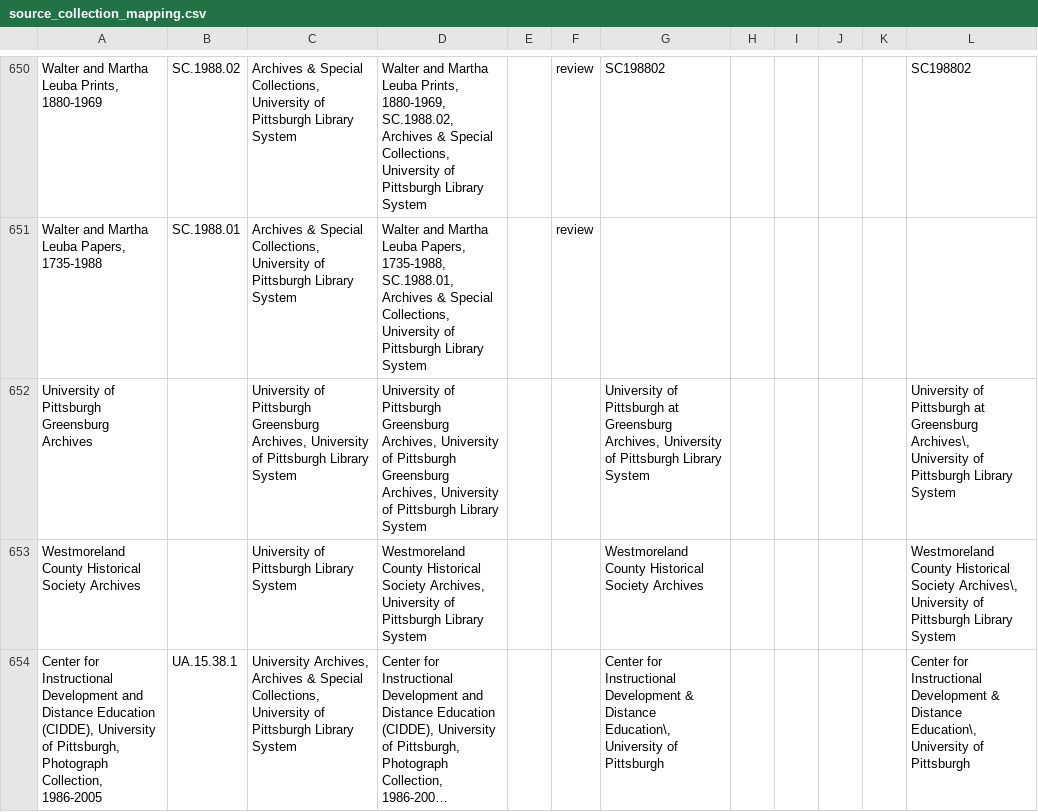
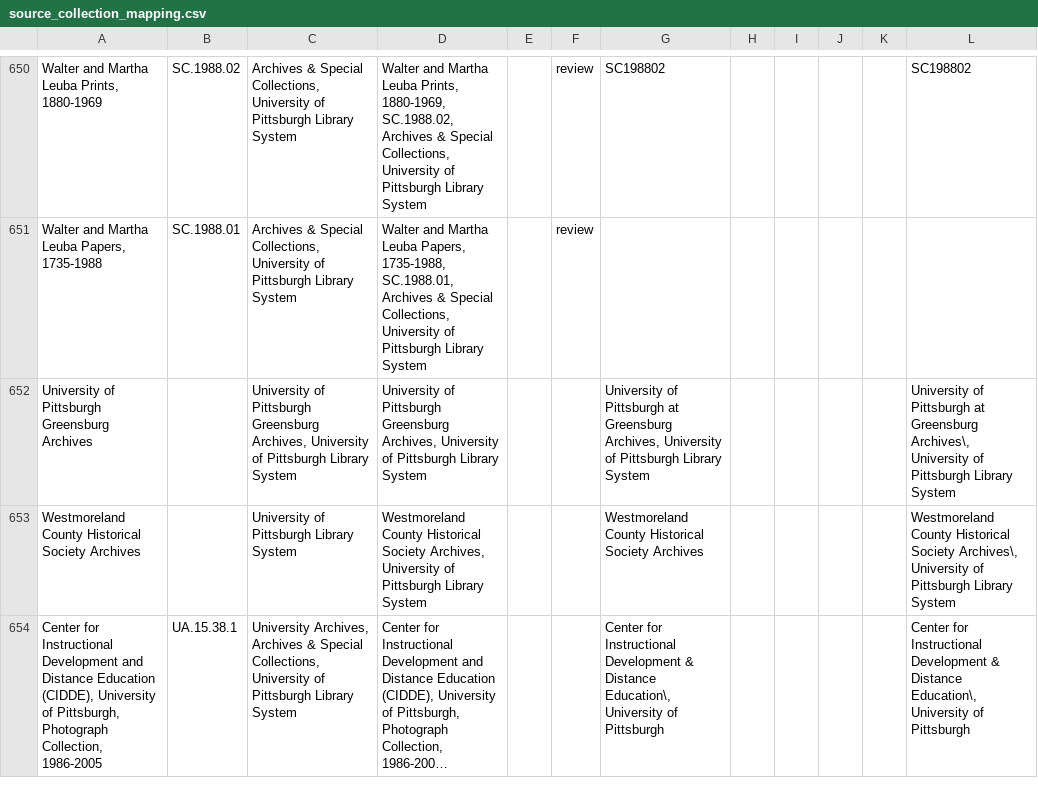
Before and after one commit to uls-mad/islandora_metadata, a CSV file: Migration_Scripts/Remediation_Mappings/source_collection_mapping.csv, drawn as a sheet; only a part is shown, gaps mark what is left out; long unchanged cells end in …; the diff names each change by its address in the sheet, - before the commit and + after, or states it on an @@ line.

Commit message:
Update source_collection_mapping.csv

```diff
--- a/Migration_Scripts/Remediation_Mappings/source_collection_mapping.csv
+++ b/Migration_Scripts/Remediation_Mappings/source_collection_mapping.csv
-D652: …of Pittsburgh Greensburg Archives, University of Pittsburgh Library System
+D652: …of Pittsburgh Library System
```
